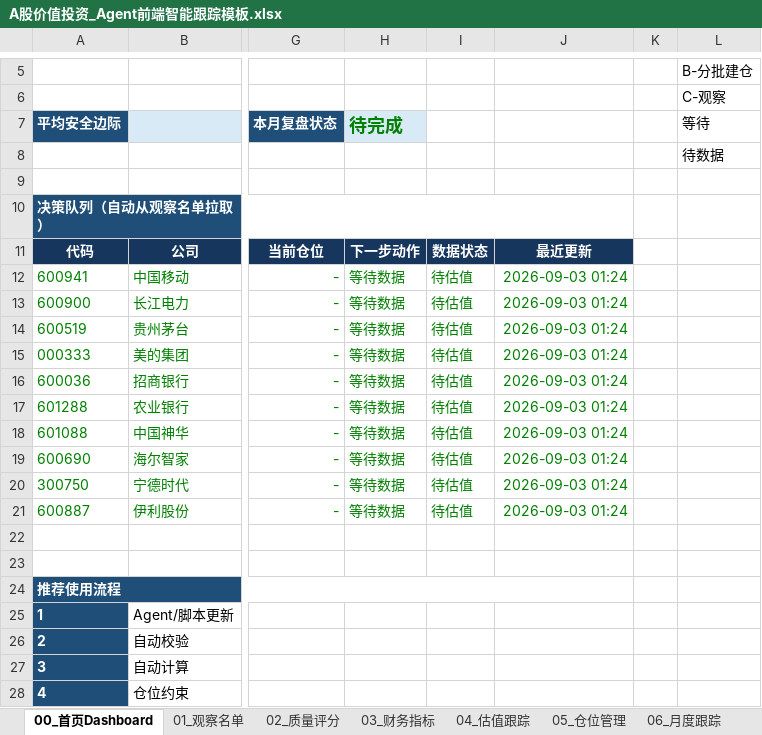
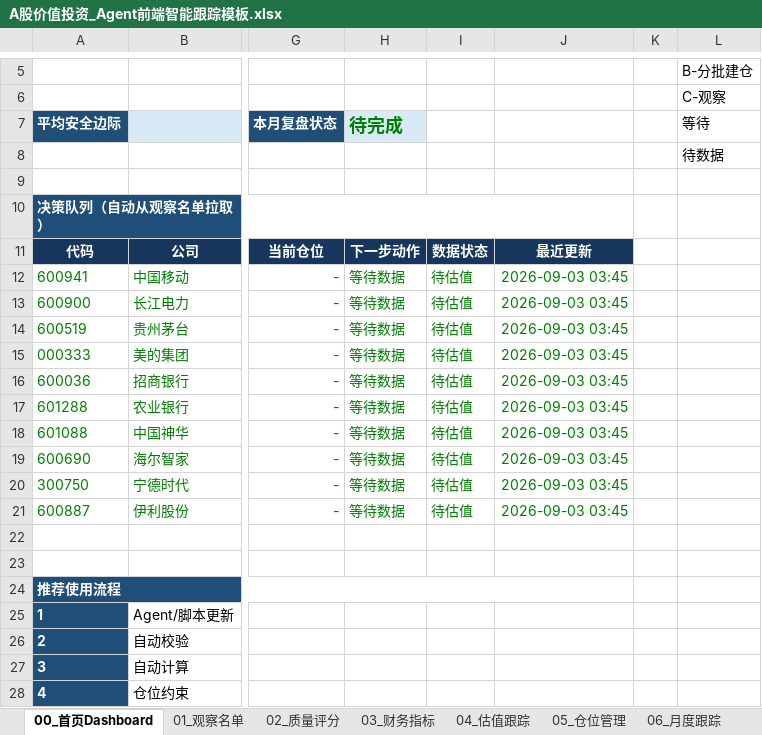
Before and after one commit to MingMingLiu0112/value-investment, an Excel workbook: A股价值投资_Agent前端智能跟踪模板.xlsx, sheet 00_首页Dashboard, drawn as a sheet; only a part is shown, gaps mark what is left out; values as stored, in another font and other column widths than the file's, no borders; charts and pictures and conditional formats not drawn; the diff names each change by its address in the sheet, - before the commit and + after, or states it on an @@ line.

```diff
--- a/A股价值投资_Agent前端智能跟踪模板.xlsx (sheet 00_首页Dashboard)
+++ b/A股价值投资_Agent前端智能跟踪模板.xlsx (sheet 00_首页Dashboard)
-J12:J21: 2026-09-03 01:24
+J12:J21: 2026-09-03 03:45
```
Also changed, not shown: sheet 11_数据源审计, sheet 04_估值跟踪, sheet 03_财务指标, sheet 01_观察名单, sheet 05_仓位管理, charts or pictures, 4 other files.
